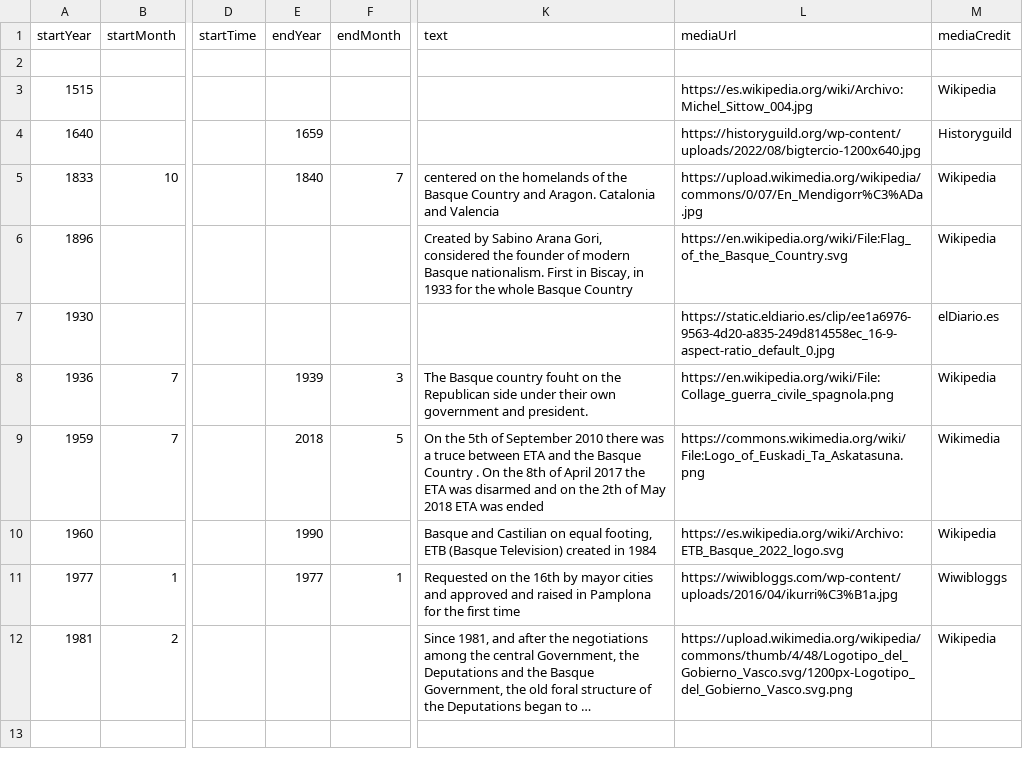
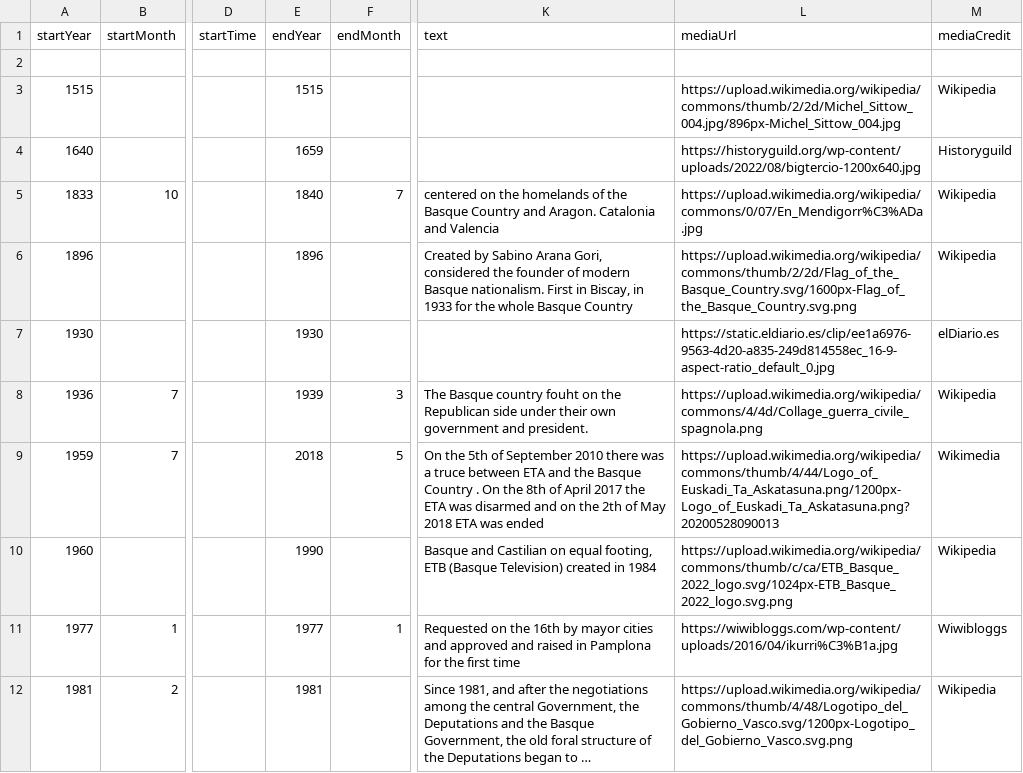
Before and after one commit to DeustoKom/MSGW2023-timeline, a CSV file: docs/groupD/timeline-data.csv, drawn as a sheet; only a part is shown, gaps mark what is left out; long unchanged cells end in …; the diff names each change by its address in the sheet, - before the commit and + after, or states it on an @@ line.

Commit message:
Add files via upload

```diff
--- a/docs/groupD/timeline-data.csv
+++ b/docs/groupD/timeline-data.csv
-E3 (endYear): (empty)
+E3 (endYear): 1515
-L3 (mediaUrl): https://es.wikipedia.org/wiki/Archivo:Michel_Sittow_004.jpg
+L3 (mediaUrl): https://upload.wikimedia.org/wikipedia/commons/thumb/2/2d/Michel_Sittow_004.jpg/896px-Michel_Sittow_004.jpg
-E6 (endYear): (empty)
+E6 (endYear): 1896
-L6 (mediaUrl): https://en.wikipedia.org/wiki/File:Flag_of_the_Basque_Country.svg
+L6 (mediaUrl): https://upload.wikimedia.org/wikipedia/commons/thumb/2/2d/Flag_of_the_Basque_Country.svg/1600px-Flag_of_the_Basque_Country.svg.png
-E7 (endYear): (empty)
+E7 (endYear): 1930
-L8 (mediaUrl): https://en.wikipedia.org/wiki/File:Collage_guerra_civile_spagnola.png
+L8 (mediaUrl): https://upload.wikimedia.org/wikipedia/commons/4/4d/Collage_guerra_civile_spagnola.png
-L9 (mediaUrl): https://commons.wikimedia.org/wiki/File:Logo_of_Euskadi_Ta_Askatasuna.png
+L9 (mediaUrl): https://upload.wikimedia.org/wikipedia/commons/thumb/4/44/Logo_of_Euskadi_Ta_Askatasuna.png/1200px-Logo_of_Euskadi_Ta_Askatasuna.png?20200528090013
-L10 (mediaUrl): https://es.wikipedia.org/wiki/Archivo:ETB_Basque_2022_logo.svg
+L10 (mediaUrl): https://upload.wikimedia.org/wikipedia/commons/thumb/c/ca/ETB_Basque_2022_logo.svg/1024px-ETB_Basque_2022_logo.svg.png
-E12 (endYear): (empty)
+E12 (endYear): 1981
```
